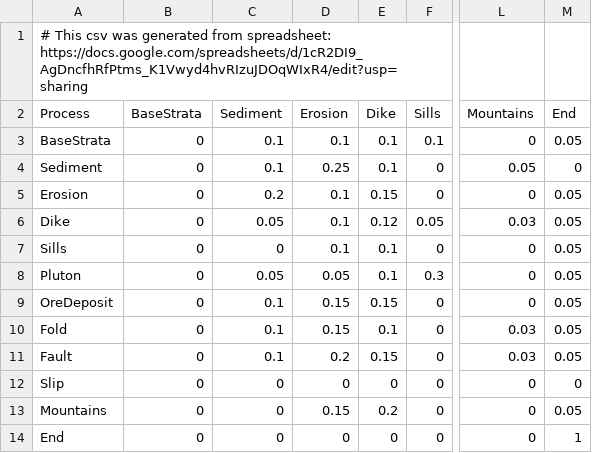
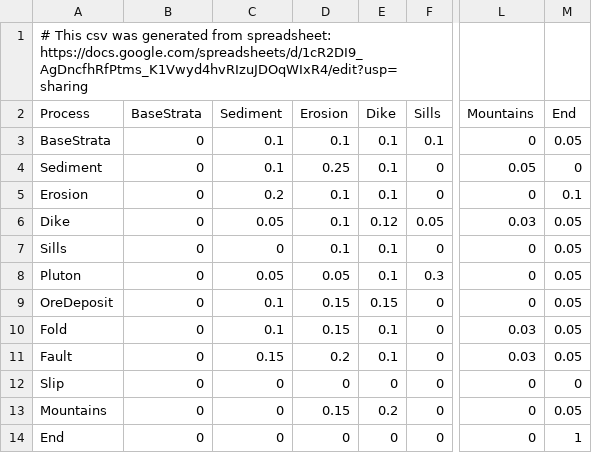
Before and after one commit to kostubhagarwal/StructuralGeo, a CSV file: src/geogen/generation/markov_matrix/tilt-adjusted.csv, drawn as a sheet; only a part is shown, gaps mark what is left out; the diff names each change by its address in the sheet, - before the commit and + after, or states it on an @@ line.

Commit message:
erosion to termination increased

```diff
--- a/src/geogen/generation/markov_matrix/tilt-adjusted.csv
+++ b/src/geogen/generation/markov_matrix/tilt-adjusted.csv
-E5 (Dike): 0.15
+E5 (Dike): 0.1
-M5 (End): 0.05
+M5 (End): 0.1
-C11 (Sediment): 0.1
+C11 (Sediment): 0.15
-E11 (Dike): 0.15
+E11 (Dike): 0.1
```
